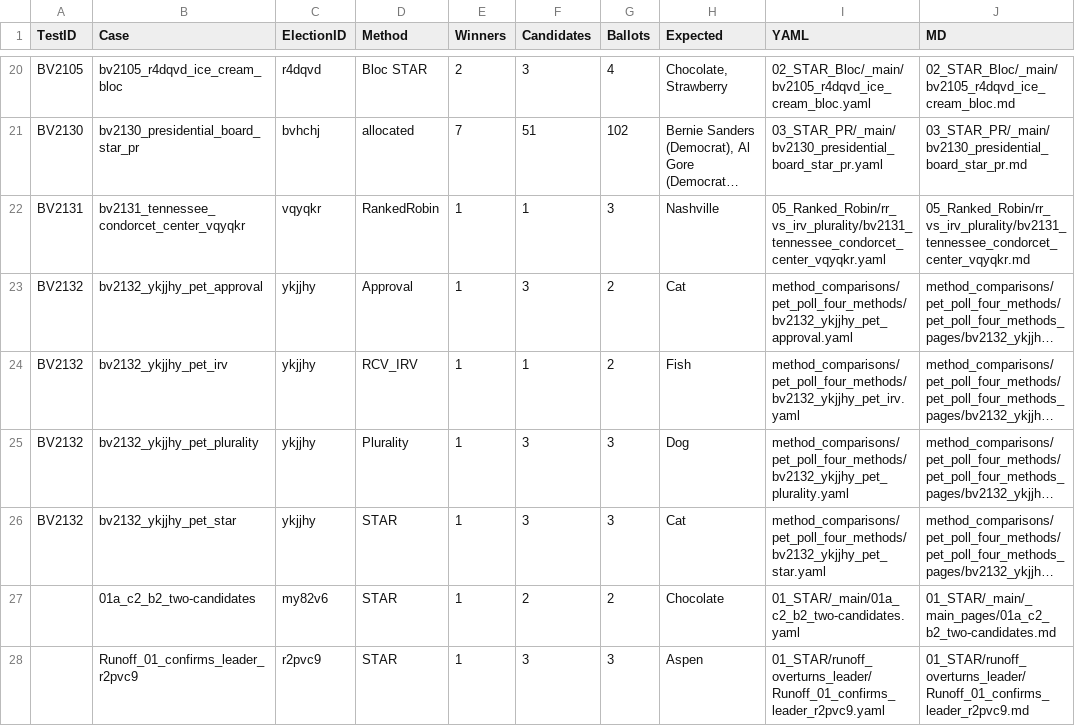
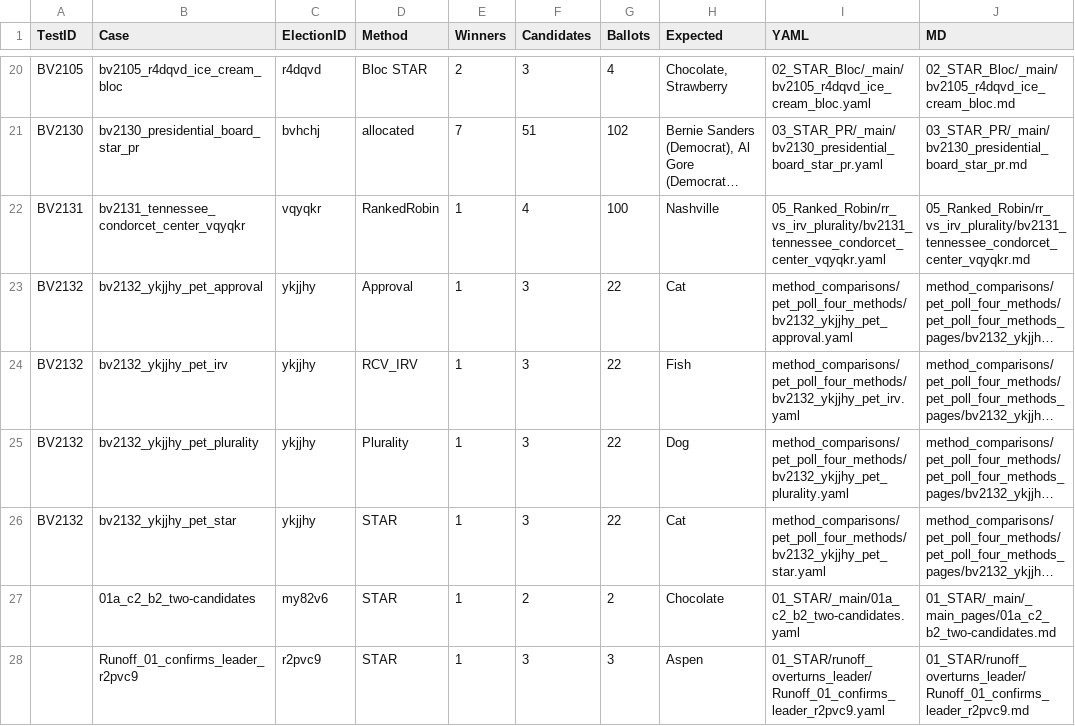
Before and after one commit to masiarek/star-voting-library, a CSV file: 00_start_here/YAML_test_case_index/bv_cases.csv, drawn as a sheet; only a part is shown, gaps mark what is left out; long unchanged cells end in …; the diff names each change by its address in the sheet, - before the commit and + after, or states it on an @@ line.

Commit message:
Add BV2132/BV2133 pet polls + pets_governance (5-method LH-only); multirace index + voter-count registry fix; Plurality label fix; RR tiebreak + Tennessee cases; guarded BV creation script

```diff
--- a/00_start_here/YAML_test_case_index/bv_cases.csv
+++ b/00_start_here/YAML_test_case_index/bv_cases.csv
-F22 (Candidates): 1
+F22 (Candidates): 4
-G22 (Ballots): 3
+G22 (Ballots): 100
-G23:G24 (Ballots): 2
+G23:G24 (Ballots): 22
-F24 (Candidates): 1
+F24 (Candidates): 3
-G25:G26 (Ballots): 3
+G25:G26 (Ballots): 22
```
Also changed, not shown: 32 other files.
